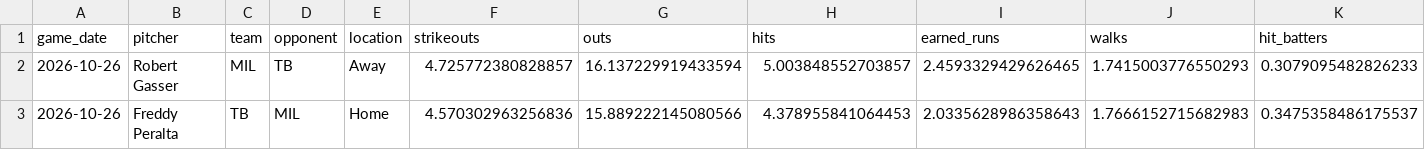
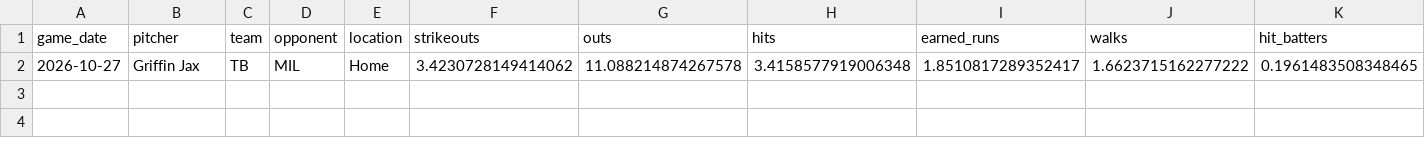
Before and after one commit to IanXiang587/Fantasy_Pitcher_Predictor, a CSV file: data/processed/latest_predictions.csv, drawn as a sheet; only a part is shown; removed rows and columns are numbered as before the commit, all else as after; rows hold the shown columns only; the diff names each change by its address in the sheet, - before the commit and + after, or states it on an @@ line.

```diff
--- a/data/processed/latest_predictions.csv
+++ b/data/processed/latest_predictions.csv
-row 2: 2026-10-26 | Robert Gasser | MIL | TB | Away | 4.725772380828857 | 16.137229919433594 | 5.003848552703857 | 2.4593329429626465 | 1.7415003776550293 | 0.3079095482826233
-row 3: 2026-10-26 | Freddy Peralta | TB | MIL | Home | 4.570302963256836 | 15.889222145080566 | 4.378955841064453 | 2.0335628986358643 | 1.7666152715682983 | 0.3475358486175537
+row 2: 2026-10-27 | Griffin Jax | TB | MIL | Home | 3.4230728149414062 | 11.088214874267578 | 3.4158577919006348 | 1.8510817289352417 | 1.6623715162277222 | 0.1961483508348465
```
Also changed, not shown: data/processed/bullpen_game_features.csv, data/processed/pitching_targets.csv, 2 other files.
